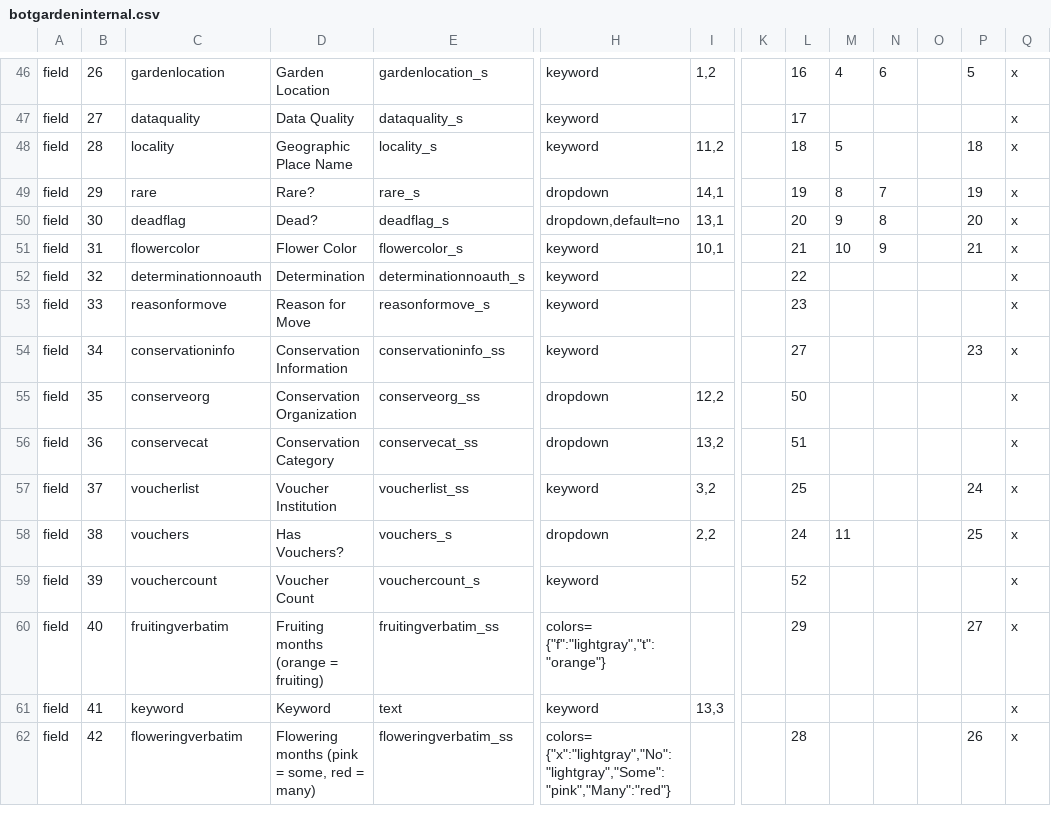
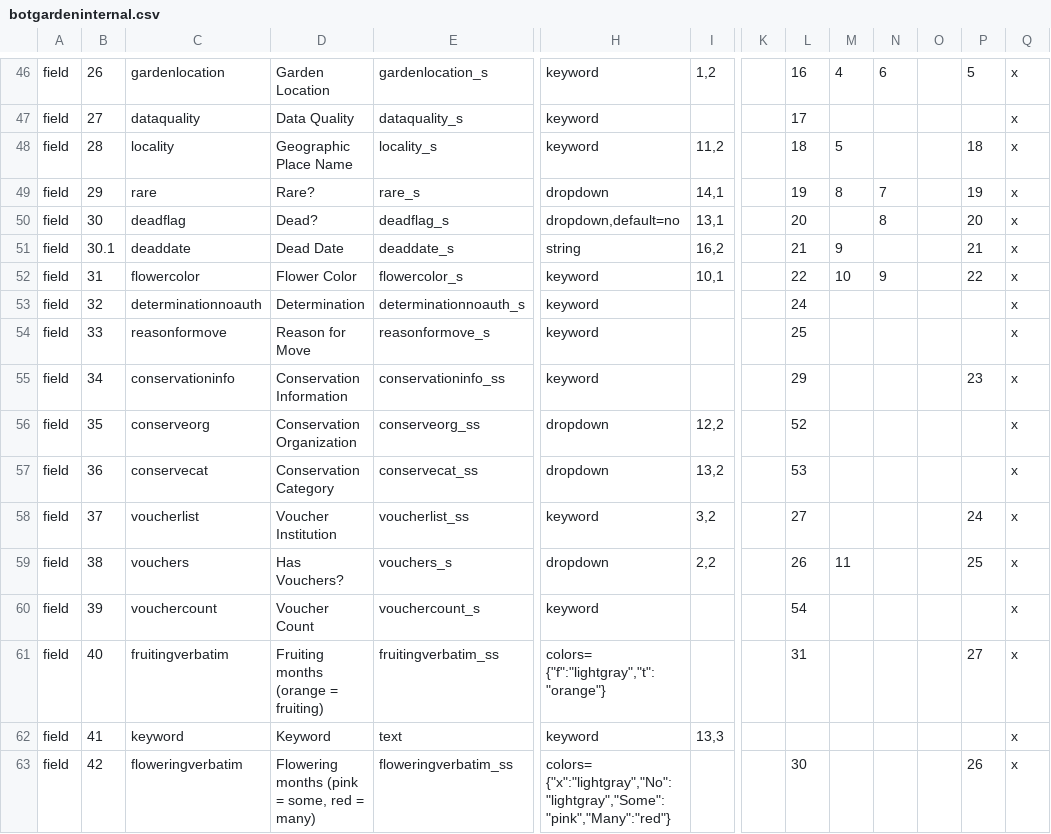
Before and after one commit to cspace-deployment/cspace-webapps-ucb, a CSV file: botgarden/config/botgardeninternal.csv, drawn as a sheet; only a part is shown, gaps mark what is left out; addresses are those after the commit; rows hold the shown columns only; the diff covers the shown part only; the diff names each change by its address in the sheet, - before the commit and + after, or states it on an @@ line.

```diff
--- a/botgarden/config/botgardeninternal.csv
+++ b/botgarden/config/botgardeninternal.csv
-M50: 9
+M50: (empty)
+row 51: field | 30.1 | deaddate | Dead Date | deaddate_s | string | 16,2 |  | 21 | 9 |  |  | 21 | x
-L52: 21
+L52: 22
-P52: 21
+P52: 22
-L53: 22
+L53: 24
-L54: 23
+L54: 25
-L55: 27
+L55: 29
-L56: 50
+L56: 52
-L57: 51
+L57: 53
-L58: 25
+L58: 27
-L59: 24
+L59: 26
-L60: 52
+L60: 54
-L61: 29
+L61: 31
-L63: 28
+L63: 30
```
Also changed, not shown: 1 removed row and 22 edited cells elsewhere in this file, botgarden/config/plantinfo.csv.
